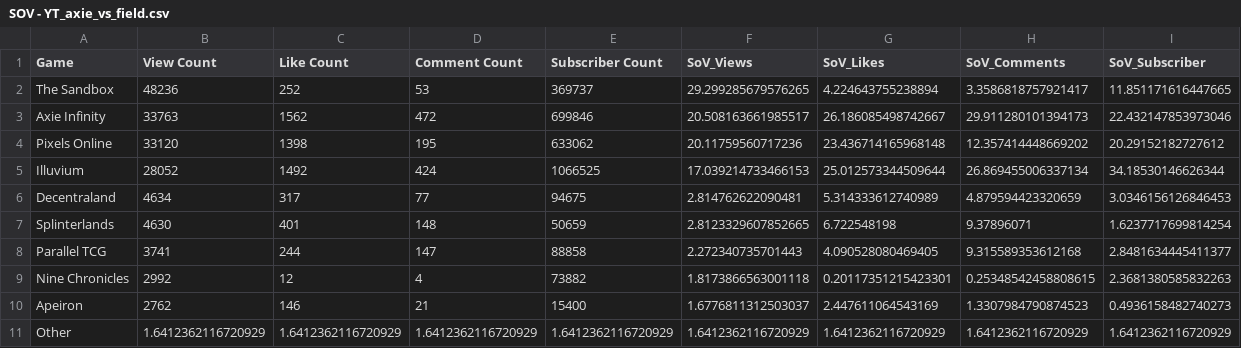
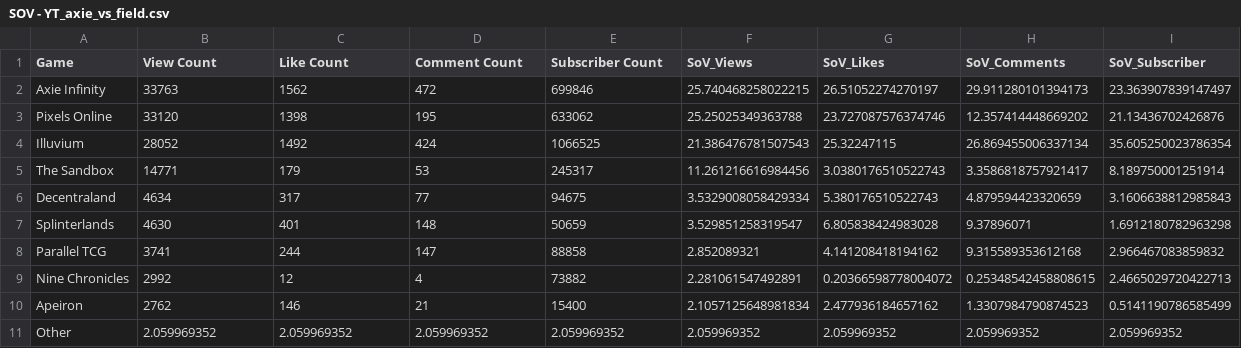
Before and after one commit to Cprogram06/smcp-dashboard, a CSV file: csvs/SOV - YT_axie_vs_field.csv, drawn as a sheet.

```diff
--- a/csvs/SOV - YT_axie_vs_field.csv
+++ b/csvs/SOV - YT_axie_vs_field.csv
@@ -1,11 +1,11 @@
 Game,View Count,Like Count,Comment Count,Subscriber Count,SoV_Views,SoV_Likes,SoV_Comments,SoV_Subscriber
-The Sandbox,48236,252,53,369737,29.299285679576265,4.224643755238894,3.3586818757921417,11.851171616447665
-Axie Infinity,33763,1562,472,699846,20.508163661985517,26.186085498742667,29.911280101394173,22.432147853973046
-Pixels Online,33120,1398,195,633062,20.11759560717236,23.436714165968148,12.357414448669202,20.29152182727612
-Illuvium,28052,1492,424,1066525,17.039214733466153,25.012573344509644,26.869455006337134,34.18530146626344
-Decentraland,4634,317,77,94675,2.814762622090481,5.314333612740989,4.879594423320659,3.0346156126846453
-Splinterlands,4630,401,148,50659,2.8123329607852665,6.722548198,9.37896071,1.6237717699814254
-Parallel TCG,3741,244,147,88858,2.272340735701443,4.090528080469405,9.315589353612168,2.8481634445411377
-Nine Chronicles,2992,12,4,73882,1.8173866563001118,0.20117351215423301,0.25348542458808615,2.3681380585832263
-Apeiron,2762,146,21,15400,1.6776811312503037,2.447611064543169,1.3307984790874523,0.4936158482740273
-Other,1.6412362116720929,1.6412362116720929,1.6412362116720929,1.6412362116720929,1.6412362116720929,1.6412362116720929,1.6412362116720929,1.6412362116720929
+Axie Infinity,33763,1562,472,699846,25.740468258022215,26.51052274270197,29.911280101394173,23.363907839147497
+Pixels Online,33120,1398,195,633062,25.25025349363788,23.727087576374746,12.357414448669202,21.13436702426876
+Illuvium,28052,1492,424,1066525,21.386476781507543,25.32247115,26.869455006337134,35.605250023786354
+The Sandbox,14771,179,53,245317,11.261216616984456,3.0380176510522743,3.3586818757921417,8.189750001251914
+Decentraland,4634,317,77,94675,3.5329008058429334,5.380176510522743,4.879594423320659,3.1606638812985843
+Splinterlands,4630,401,148,50659,3.529851258319547,6.805838424983028,9.37896071,1.6912180782963298
+Parallel TCG,3741,244,147,88858,2.852089321,4.141208418194162,9.315589353612168,2.966467083859832
+Nine Chronicles,2992,12,4,73882,2.281061547492891,0.20366598778004072,0.25348542458808615,2.4665029720422713
+Apeiron,2762,146,21,15400,2.1057125648981834,2.477936184657162,1.3307984790874523,0.5141190786585499
+Other,2.059969352,2.059969352,2.059969352,2.059969352,2.059969352,2.059969352,2.059969352,2.059969352
```
Also changed, not shown: csvs/SOV - YT_RVF.csv, csvs/SOV - YT_ronin_games.csv.
